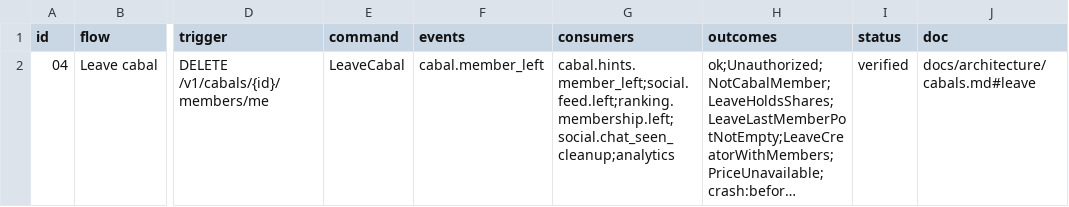
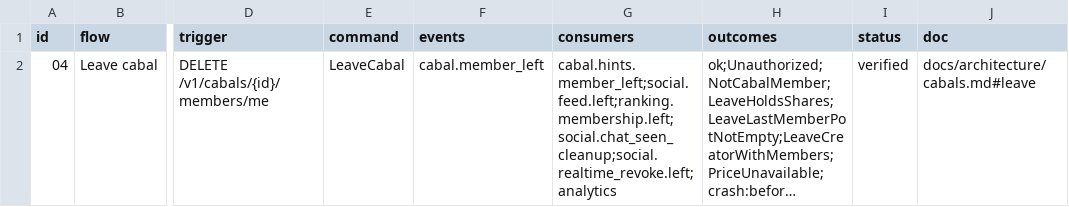
Before and after one commit to Munyon-Canyon/monaco, a TSV file: packages/flows/backend/04.tsv, drawn as a sheet; only a part is shown, gaps mark what is left out; long unchanged cells end in …; the diff names each change by its address in the sheet, - before the commit and + after, or states it on an @@ line.

```diff
--- a/packages/flows/backend/04.tsv
+++ b/packages/flows/backend/04.tsv
-G2 (consumers): cabal.hints.member_left;social.feed.left;ranking.membership.left;social.chat_seen_cleanup;analytics
+G2 (consumers): cabal.hints.member_left;social.feed.left;ranking.membership.left;social.chat_seen_cleanup;social.realtime_revoke.left;analytics
```
Also changed, not shown: packages/flows/backend/01e.tsv, 23 other files.
